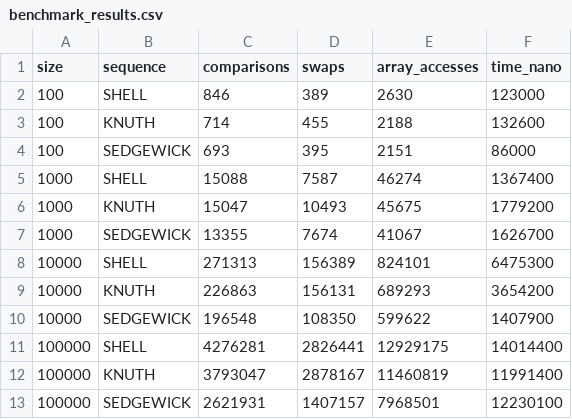
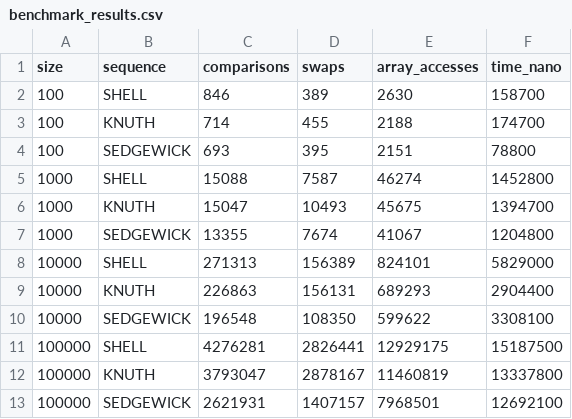
Before and after one commit to SuperFlyTK/assignment2-shellsort, a CSV file: benchmark_results.csv, drawn as a sheet.

Commit message:
release: v1.0 with complete implementation

```diff
--- a/benchmark_results.csv
+++ b/benchmark_results.csv
@@ -1,13 +1,13 @@
 size,sequence,comparisons,swaps,array_accesses,time_nano
-100,SHELL,846,389,2630,123000
-100,KNUTH,714,455,2188,132600
-100,SEDGEWICK,693,395,2151,86000
-1000,SHELL,15088,7587,46274,1367400
-1000,KNUTH,15047,10493,45675,1779200
-1000,SEDGEWICK,13355,7674,41067,1626700
-10000,SHELL,271313,156389,824101,6475300
-10000,KNUTH,226863,156131,689293,3654200
-10000,SEDGEWICK,196548,108350,599622,1407900
-100000,SHELL,4276281,2826441,12929175,14014400
-100000,KNUTH,3793047,2878167,11460819,11991400
-100000,SEDGEWICK,2621931,1407157,7968501,12230100
+100,SHELL,846,389,2630,158700
+100,KNUTH,714,455,2188,174700
+100,SEDGEWICK,693,395,2151,78800
+1000,SHELL,15088,7587,46274,1452800
+1000,KNUTH,15047,10493,45675,1394700
+1000,SEDGEWICK,13355,7674,41067,1204800
+10000,SHELL,271313,156389,824101,5829000
+10000,KNUTH,226863,156131,689293,2904400
+10000,SEDGEWICK,196548,108350,599622,3308100
+100000,SHELL,4276281,2826441,12929175,15187500
+100000,KNUTH,3793047,2878167,11460819,13337800
+100000,SEDGEWICK,2621931,1407157,7968501,12692100
```
